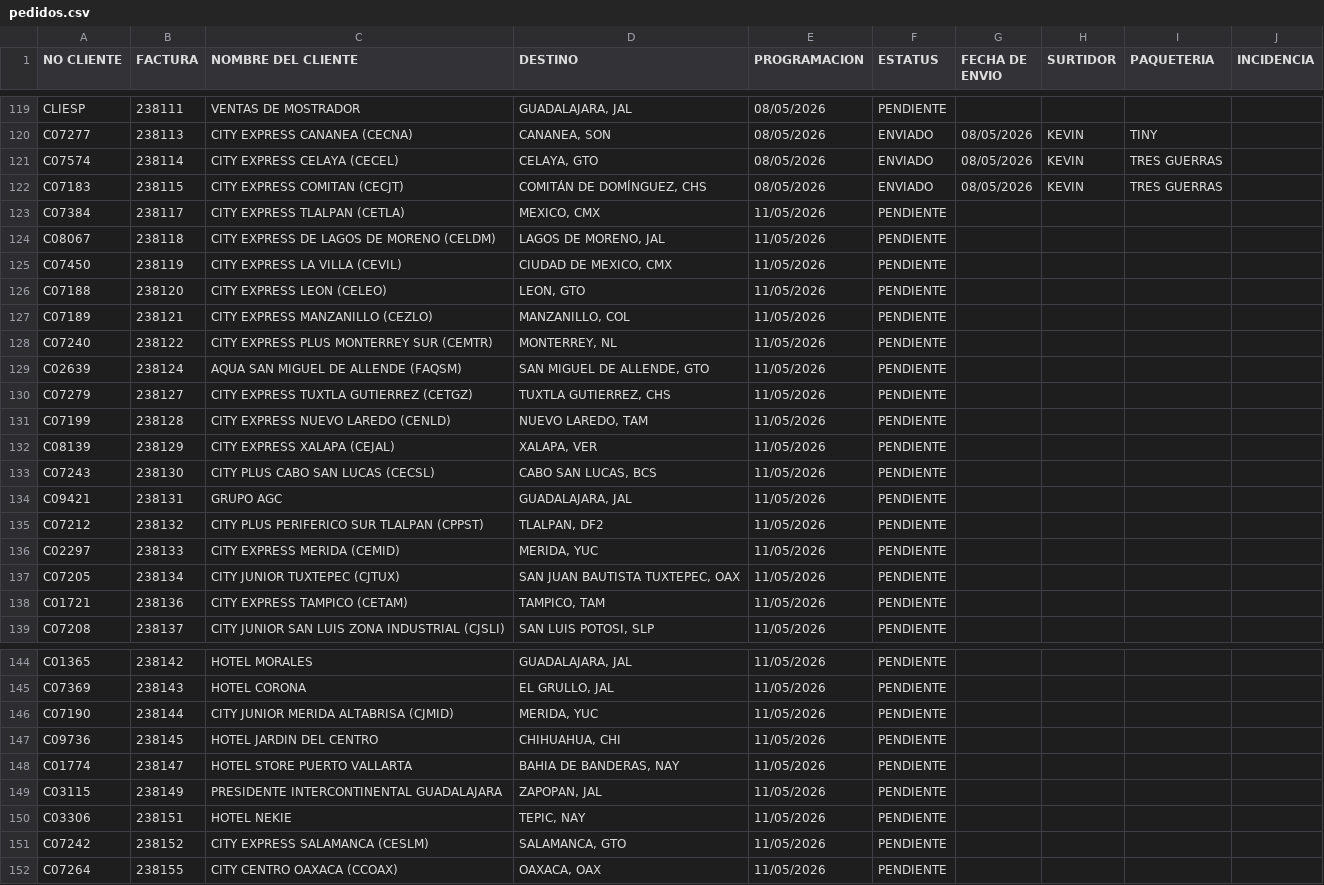
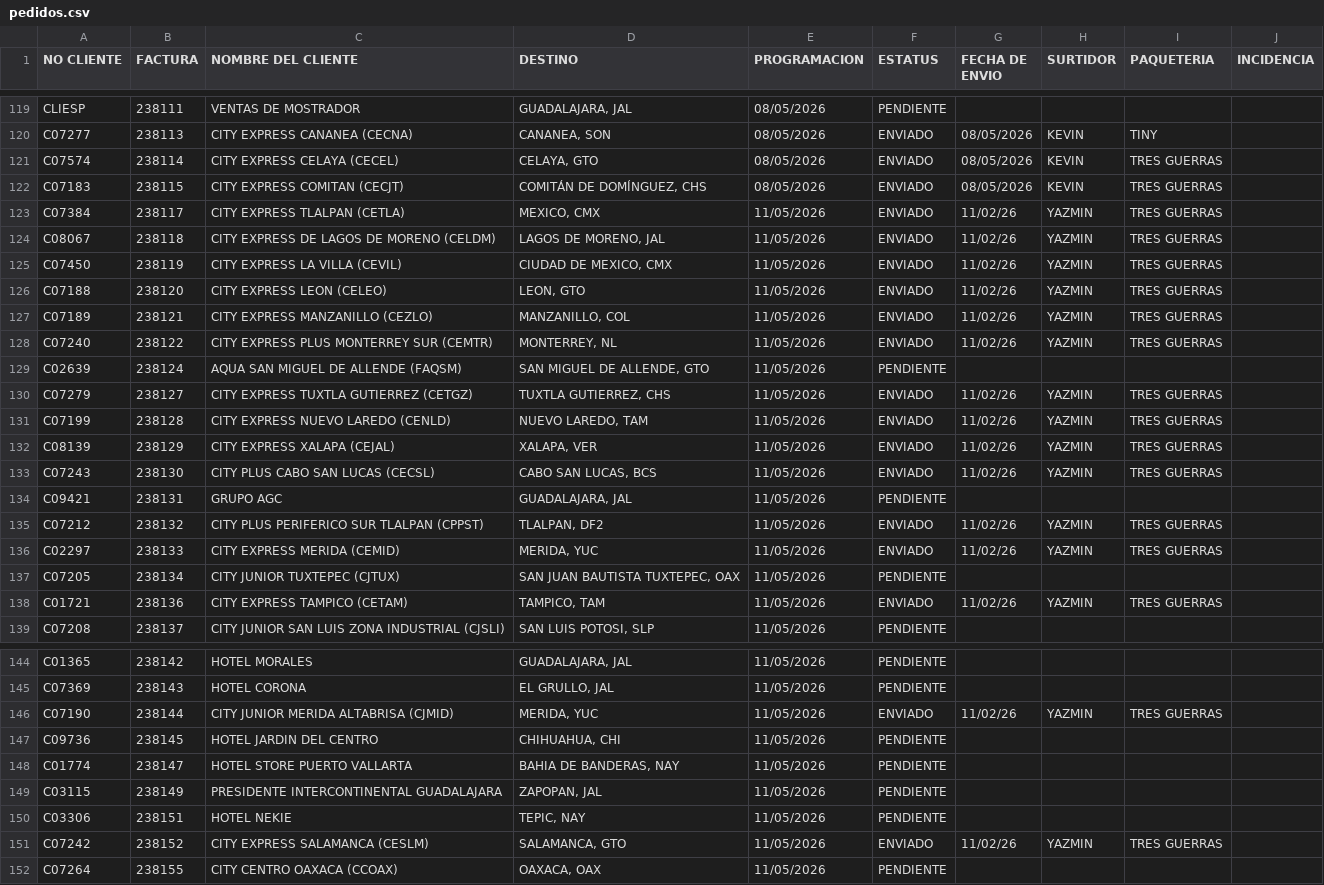
Before and after one commit to RH2026/nexion, a CSV file: pedidos.csv, drawn as a sheet; only a part is shown, gaps mark what is left out.

Commit message:
UPDATE // 11:54:37

```diff
--- a/pedidos.csv
+++ b/pedidos.csv
@@ -122,18 +122,18 @@ C07574,238114,CITY EXPRESS CELAYA (CECEL),"CELAYA, GTO",08/05/2026,ENVIADO,08/05
 C07183,238115,CITY EXPRESS COMITAN (CECJT),"COMITÁN DE DOMÍNGUEZ, CHS",08/05/2026,ENVIADO,08/05/2026,KEVIN,TRES GUERRAS,
-C07384,238117,CITY EXPRESS TLALPAN (CETLA),"MEXICO, CMX",11/05/2026,PENDIENTE,,,,
-C08067,238118,CITY EXPRESS DE LAGOS DE MORENO (CELDM),"LAGOS DE MORENO, JAL",11/05/2026,PENDIENTE,,,,
-C07450,238119,CITY EXPRESS LA VILLA (CEVIL),"CIUDAD DE MEXICO, CMX",11/05/2026,PENDIENTE,,,,
-C07188,238120,CITY EXPRESS LEON (CELEO),"LEON, GTO",11/05/2026,PENDIENTE,,,,
-C07189,238121,CITY EXPRESS MANZANILLO (CEZLO),"MANZANILLO, COL",11/05/2026,PENDIENTE,,,,
-C07240,238122,CITY EXPRESS PLUS MONTERREY SUR (CEMTR),"MONTERREY, NL",11/05/2026,PENDIENTE,,,,
+C07384,238117,CITY EXPRESS TLALPAN (CETLA),"MEXICO, CMX",11/05/2026,ENVIADO,11/02/26,YAZMIN,TRES GUERRAS,
+C08067,238118,CITY EXPRESS DE LAGOS DE MORENO (CELDM),"LAGOS DE MORENO, JAL",11/05/2026,ENVIADO,11/02/26,YAZMIN,TRES GUERRAS,
+C07450,238119,CITY EXPRESS LA VILLA (CEVIL),"CIUDAD DE MEXICO, CMX",11/05/2026,ENVIADO,11/02/26,YAZMIN,TRES GUERRAS,
+C07188,238120,CITY EXPRESS LEON (CELEO),"LEON, GTO",11/05/2026,ENVIADO,11/02/26,YAZMIN,TRES GUERRAS,
+C07189,238121,CITY EXPRESS MANZANILLO (CEZLO),"MANZANILLO, COL",11/05/2026,ENVIADO,11/02/26,YAZMIN,TRES GUERRAS,
+C07240,238122,CITY EXPRESS PLUS MONTERREY SUR (CEMTR),"MONTERREY, NL",11/05/2026,ENVIADO,11/02/26,YAZMIN,TRES GUERRAS,
 C02639,238124,AQUA SAN MIGUEL DE ALLENDE (FAQSM),"SAN MIGUEL DE ALLENDE, GTO",11/05/2026,PENDIENTE,,,,
-C07279,238127,CITY EXPRESS TUXTLA GUTIERREZ (CETGZ),"TUXTLA GUTIERREZ, CHS",11/05/2026,PENDIENTE,,,,
-C07199,238128,CITY EXPRESS NUEVO LAREDO (CENLD),"NUEVO LAREDO, TAM",11/05/2026,PENDIENTE,,,,
-C08139,238129,CITY EXPRESS XALAPA (CEJAL),"XALAPA, VER",11/05/2026,PENDIENTE,,,,
-C07243,238130,CITY PLUS CABO SAN LUCAS (CECSL),"CABO SAN LUCAS, BCS",11/05/2026,PENDIENTE,,,,
+C07279,238127,CITY EXPRESS TUXTLA GUTIERREZ (CETGZ),"TUXTLA GUTIERREZ, CHS",11/05/2026,ENVIADO,11/02/26,YAZMIN,TRES GUERRAS,
+C07199,238128,CITY EXPRESS NUEVO LAREDO (CENLD),"NUEVO LAREDO, TAM",11/05/2026,ENVIADO,11/02/26,YAZMIN,TRES GUERRAS,
+C08139,238129,CITY EXPRESS XALAPA (CEJAL),"XALAPA, VER",11/05/2026,ENVIADO,11/02/26,YAZMIN,TRES GUERRAS,
+C07243,238130,CITY PLUS CABO SAN LUCAS (CECSL),"CABO SAN LUCAS, BCS",11/05/2026,ENVIADO,11/02/26,YAZMIN,TRES GUERRAS,
 C09421,238131,GRUPO AGC,"GUADALAJARA, JAL",11/05/2026,PENDIENTE,,,,
-C07212,238132,CITY PLUS PERIFERICO SUR TLALPAN (CPPST),"TLALPAN, DF2",11/05/2026,PENDIENTE,,,,
-C02297,238133,CITY EXPRESS MERIDA (CEMID),"MERIDA, YUC",11/05/2026,PENDIENTE,,,,
+C07212,238132,CITY PLUS PERIFERICO SUR TLALPAN (CPPST),"TLALPAN, DF2",11/05/2026,ENVIADO,11/02/26,YAZMIN,TRES GUERRAS,
+C02297,238133,CITY EXPRESS MERIDA (CEMID),"MERIDA, YUC",11/05/2026,ENVIADO,11/02/26,YAZMIN,TRES GUERRAS,
 C07205,238134,CITY JUNIOR TUXTEPEC (CJTUX),"SAN JUAN BAUTISTA TUXTEPEC, OAX",11/05/2026,PENDIENTE,,,,
-C01721,238136,CITY EXPRESS TAMPICO (CETAM),"TAMPICO, TAM",11/05/2026,PENDIENTE,,,,
+C01721,238136,CITY EXPRESS TAMPICO (CETAM),"TAMPICO, TAM",11/05/2026,ENVIADO,11/02/26,YAZMIN,TRES GUERRAS,
 C07208,238137,CITY JUNIOR SAN LUIS ZONA INDUSTRIAL (CJSLI),"SAN LUIS POTOSI, SLP",11/05/2026,PENDIENTE,,,,
@@ -145,3 +145,3 @@ C01365,238142,HOTEL MORALES,"GUADALAJARA, JAL",11/05/2026,PENDIENTE,,,,
 C07369,238143,HOTEL CORONA,"EL GRULLO, JAL",11/05/2026,PENDIENTE,,,,
-C07190,238144,CITY JUNIOR MERIDA ALTABRISA (CJMID),"MERIDA, YUC",11/05/2026,PENDIENTE,,,,
+C07190,238144,CITY JUNIOR MERIDA ALTABRISA (CJMID),"MERIDA, YUC",11/05/2026,ENVIADO,11/02/26,YAZMIN,TRES GUERRAS,
 C09736,238145,HOTEL JARDIN DEL CENTRO,"CHIHUAHUA, CHI",11/05/2026,PENDIENTE,,,,
@@ -150,3 +150,3 @@ C03115,238149,PRESIDENTE INTERCONTINENTAL GUADALAJARA,"ZAPOPAN, JAL",11/05/2026,
 C03306,238151,HOTEL NEKIE,"TEPIC, NAY",11/05/2026,PENDIENTE,,,,
-C07242,238152,CITY EXPRESS SALAMANCA (CESLM),"SALAMANCA, GTO",11/05/2026,PENDIENTE,,,,
+C07242,238152,CITY EXPRESS SALAMANCA (CESLM),"SALAMANCA, GTO",11/05/2026,ENVIADO,11/02/26,YAZMIN,TRES GUERRAS,
 C07264,238155,CITY CENTRO OAXACA (CCOAX),"OAXACA, OAX",11/05/2026,PENDIENTE,,,,
```
